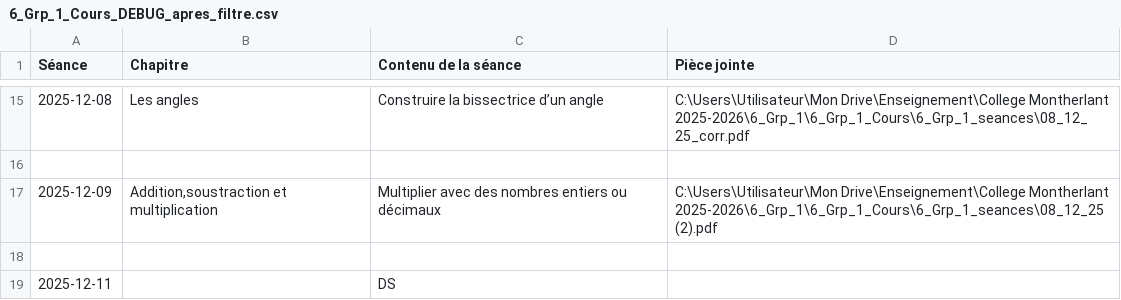
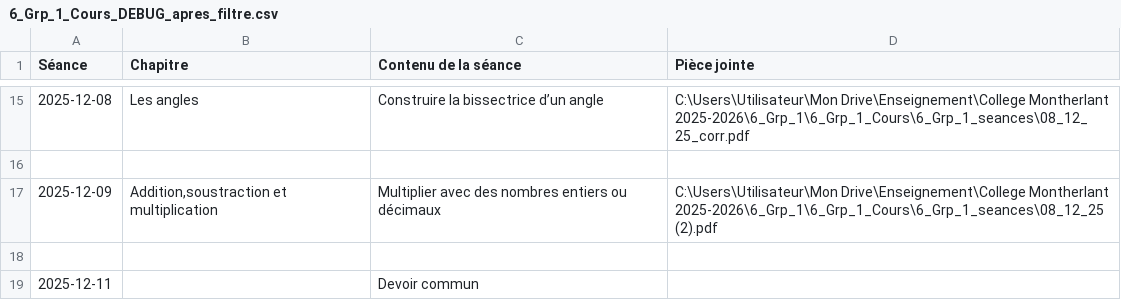
Before and after one commit to EnseignementMath/cours-de-maths, a CSV file: docs/progressions/College Montherlant 2025-2026/6_Grp_1_Cours_DEBUG_apres_filtre.csv, drawn as a sheet; only a part is shown, gaps mark what is left out.

Commit message:
auto: maj progressions + index + pièces jointes (2025-12-11 15:53:31)

```diff
--- a/docs/progressions/College Montherlant 2025-2026/6_Grp_1_Cours_DEBUG_apres_filtre.csv
+++ b/docs/progressions/College Montherlant 2025-2026/6_Grp_1_Cours_DEBUG_apres_filtre.csv
@@ -18,2 +18,2 @@ Séance,Chapitre,Contenu de la séance,Pièce jointe
 
-2025-12-11,,DS,
+2025-12-11,,Devoir commun,
```
Also changed, not shown: docs/progressions/College Montherlant 2025-2026/6_Grp_1_Cours_DEBUG_avant_filtre.csv, 2 other files.
